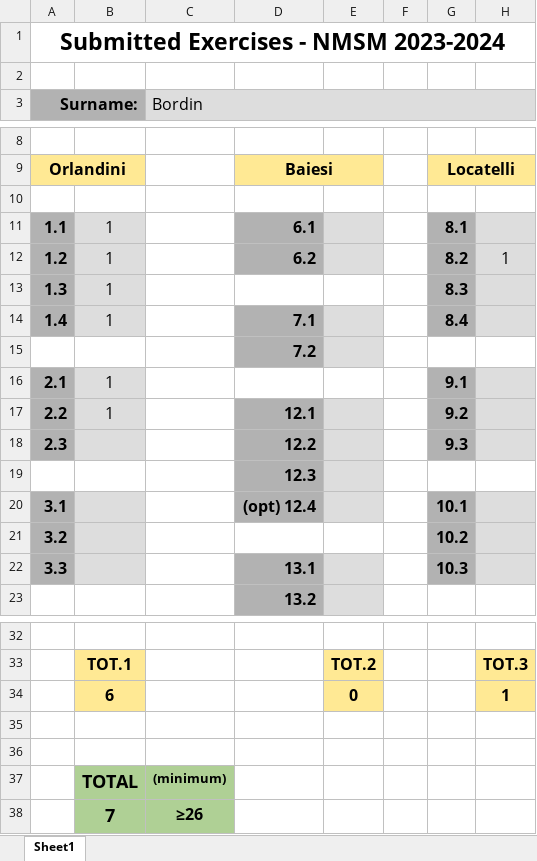
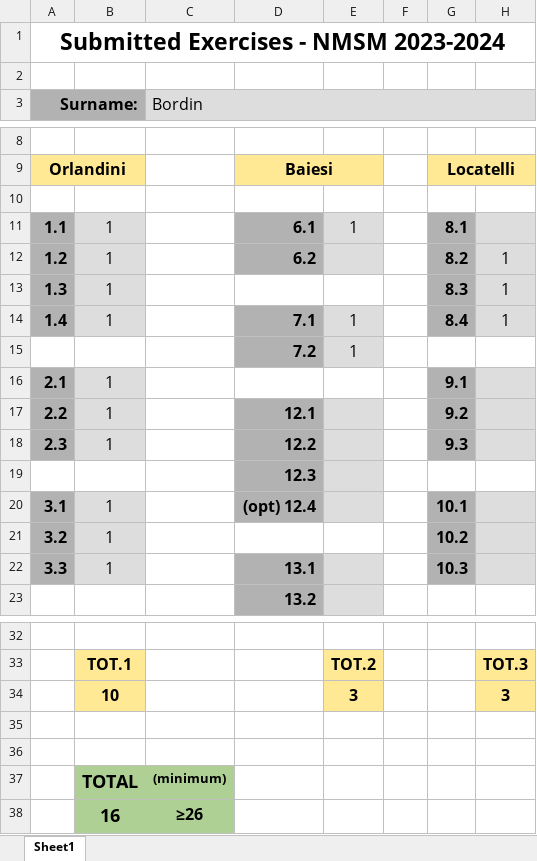
Before and after one commit to gulbord/numerical-methods, an Excel workbook: submitted_exercises.xlsx, sheet Sheet1, drawn as a sheet; only a part is shown, gaps mark what is left out; values as stored, in another font and other column widths than the file's, no borders; removed rows and columns are numbered as before the commit, all else as after; the diff names each change by its address in the sheet, - before the commit and + after, or states it on an @@ line.

Commit message:
Update with partially done exercises

```diff
--- a/submitted_exercises.xlsx (sheet Sheet1)
+++ b/submitted_exercises.xlsx (sheet Sheet1)
-E11: (empty)
+E11: 1
-H13:H14: (empty)
+H13:H14: 1
-E14:E15: (empty)
+E14:E15: 1
-B18: (empty)
+B18: 1
-B20:B22: (empty)
+B20:B22: 1
-row 34:  | 6 |  |  | 0 |  |  | 1
+row 34:  | 10 |  |  | 3 |  |  | 3
-B38: 7
+B38: 16
```
